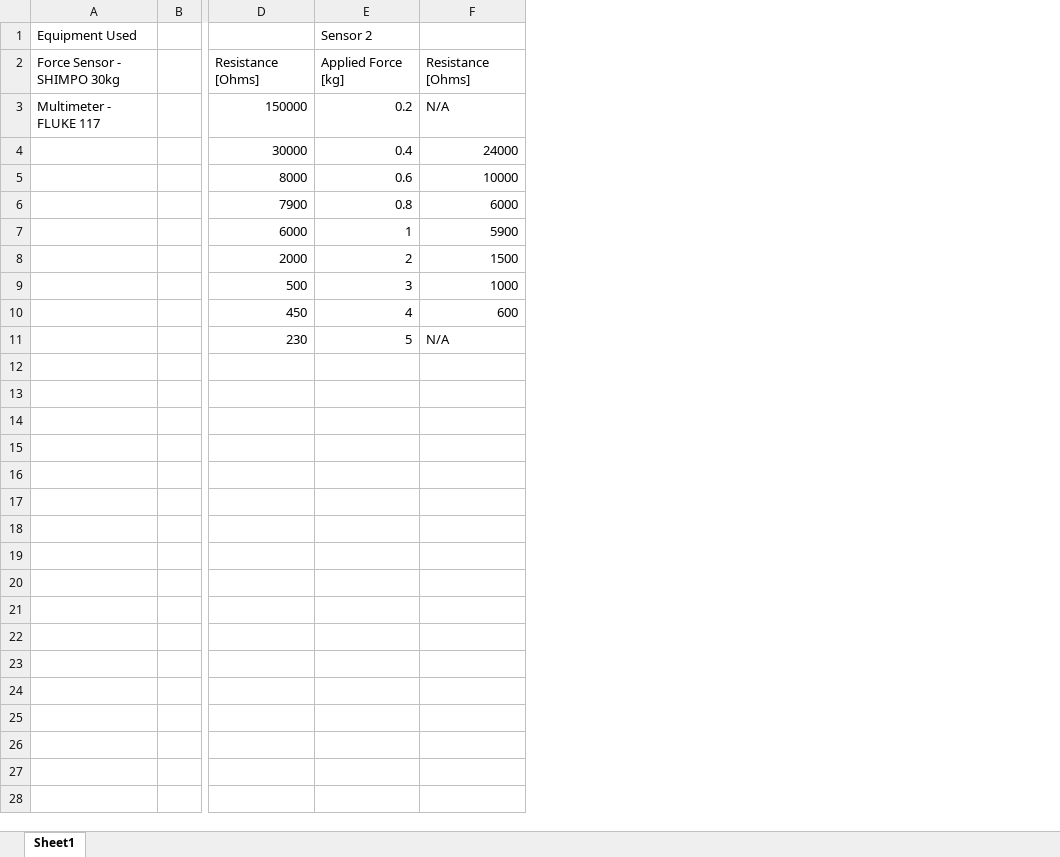
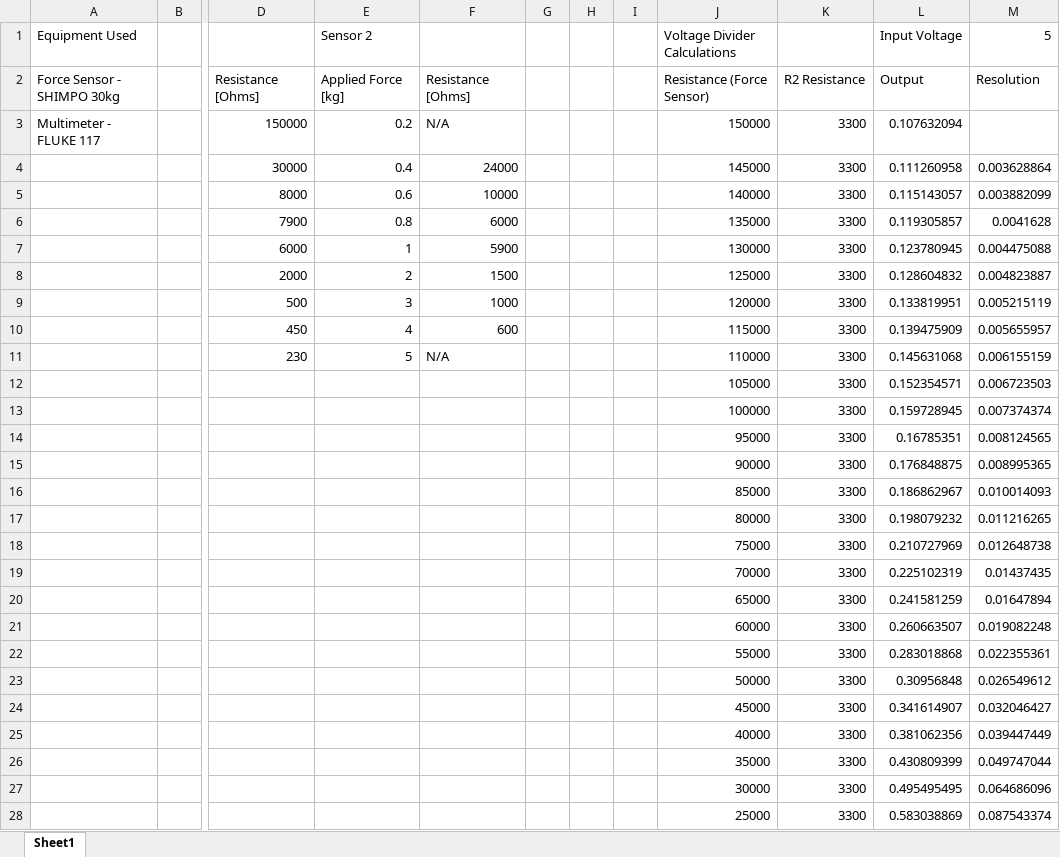
Before and after one commit to miguelmanguerra/Gripper-Arm, an Excel workbook: Electrical/Force Sensor Validation.xlsx, sheet Sheet1, drawn as a sheet; only a part is shown, gaps mark what is left out; values as stored, in another font and other column widths than the file's, no borders; rows hold the shown columns only; the diff covers the shown part only; the diff names each change by its address in the sheet, - before the commit and + after, or states it on an @@ line.

Commit message:
Finished sensor feedback for FSRs

```diff
--- a/Electrical/Force Sensor Validation.xlsx (sheet Sheet1)
+++ b/Electrical/Force Sensor Validation.xlsx (sheet Sheet1)
+column G, empty
+column H, empty
+column I, empty
+column J (Voltage Divider Calculations), rows 2-11: Resistance (Force Sensor) | 150000 | 145000 | 140000 | 135000 | 130000 | 125000 | 120000 | 115000 | 110000
+column K, rows 2-11: R2 Resistance | 3300 | 3300 | 3300 | 3300 | 3300 | 3300 | 3300 | 3300 | 3300
+column L (Input Voltage), rows 2-11: Output | 0.107632094 | 0.111260958 | 0.115143057 | 0.119305857 | 0.123780945 | 0.128604832 | 0.133819951 | 0.139475909 | 0.145631068
+column M (5), rows 2-11: Resolution |  | 0.003628864 | 0.003882099 | 0.0041628 | 0.004475088 | 0.004823887 | 0.005215119 | 0.005655957 | 0.006155159
+row 12:  |  |  |  |  |  |  |  | 105000 | 3300 | 0.152354571 | 0.006723503
+row 13:  |  |  |  |  |  |  |  | 100000 | 3300 | 0.159728945 | 0.007374374
+row 14:  |  |  |  |  |  |  |  | 95000 | 3300 | 0.16785351 | 0.008124565
+row 15:  |  |  |  |  |  |  |  | 90000 | 3300 | 0.176848875 | 0.008995365
+row 16:  |  |  |  |  |  |  |  | 85000 | 3300 | 0.186862967 | 0.010014093
+row 17:  |  |  |  |  |  |  |  | 80000 | 3300 | 0.198079232 | 0.011216265
+row 18:  |  |  |  |  |  |  |  | 75000 | 3300 | 0.210727969 | 0.012648738
+row 19:  |  |  |  |  |  |  |  | 70000 | 3300 | 0.225102319 | 0.01437435
+row 20:  |  |  |  |  |  |  |  | 65000 | 3300 | 0.241581259 | 0.01647894
+row 21:  |  |  |  |  |  |  |  | 60000 | 3300 | 0.260663507 | 0.019082248
+row 22:  |  |  |  |  |  |  |  | 55000 | 3300 | 0.283018868 | 0.022355361
+row 23:  |  |  |  |  |  |  |  | 50000 | 3300 | 0.30956848 | 0.026549612
+row 24:  |  |  |  |  |  |  |  | 45000 | 3300 | 0.341614907 | 0.032046427
+row 25:  |  |  |  |  |  |  |  | 40000 | 3300 | 0.381062356 | 0.039447449
+row 26:  |  |  |  |  |  |  |  | 35000 | 3300 | 0.430809399 | 0.049747044
+row 27:  |  |  |  |  |  |  |  | 30000 | 3300 | 0.495495495 | 0.064686096
+row 28:  |  |  |  |  |  |  |  | 25000 | 3300 | 0.583038869 | 0.087543374
```
Also changed, not shown: 13 added rows elsewhere in this sheet, 48 other files.
